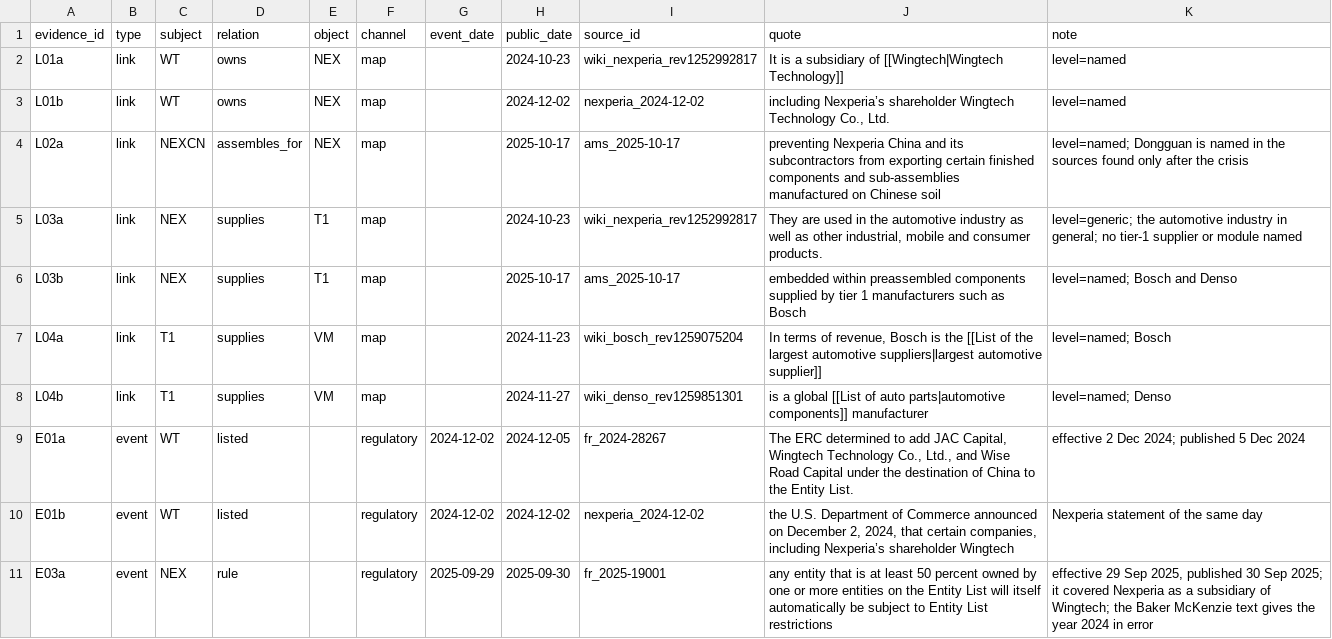
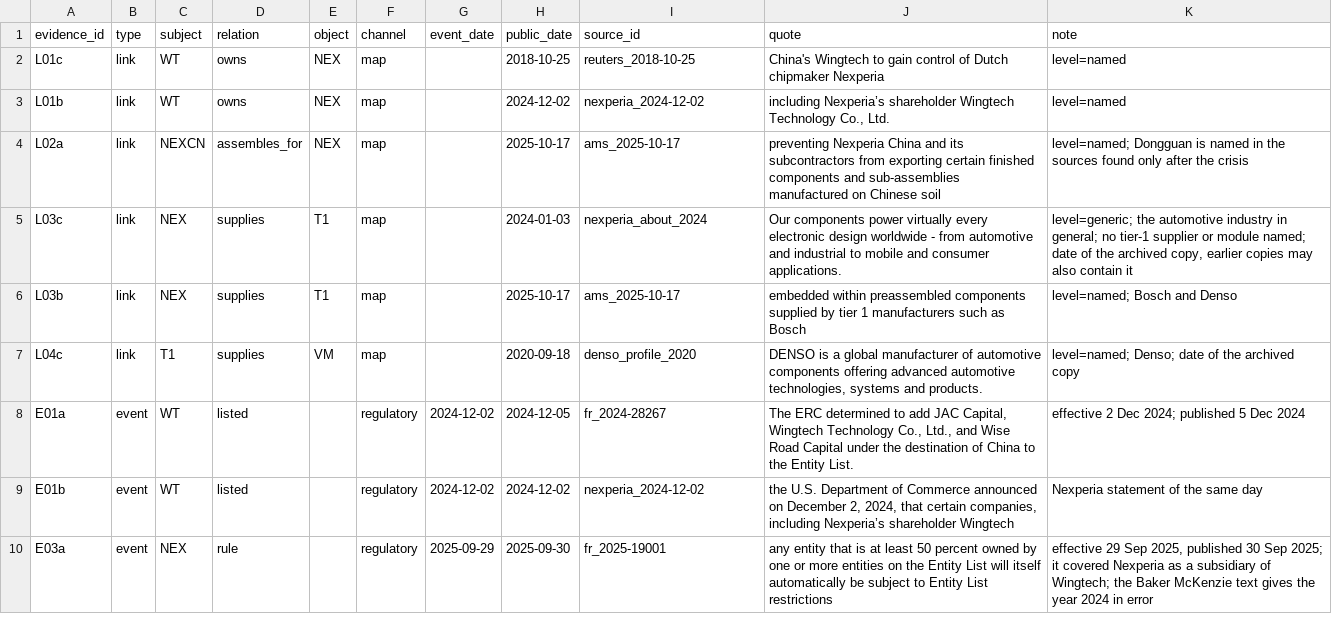
Before and after one commit to nikhilsehgal3333/days-of-warning, a CSV file: case/evidence.csv, drawn as a sheet; only a part is shown.

Commit message:
Apply the source rule: no Wikipedia text as evidence; case 1 results unchanged

```diff
--- a/case/evidence.csv
+++ b/case/evidence.csv
@@ -1,9 +1,8 @@
 evidence_id,type,subject,relation,object,channel,event_date,public_date,source_id,quote,note
-L01a,link,WT,owns,NEX,map,,2024-10-23,wiki_nexperia_rev1252992817,It is a subsidiary of [[Wingtech|Wingtech Technology]],level=named
+L01c,link,WT,owns,NEX,map,,2018-10-25,reuters_2018-10-25,China's Wingtech to gain control of Dutch chipmaker Nexperia,level=named
 L01b,link,WT,owns,NEX,map,,2024-12-02,nexperia_2024-12-02,"including Nexperia’s shareholder Wingtech Technology Co., Ltd.",level=named
 L02a,link,NEXCN,assembles_for,NEX,map,,2025-10-17,ams_2025-10-17,preventing Nexperia China and its subcontractors from exporting certain finished components and sub-assemblies manufactured on Chinese soil,level=named; Dongguan is named in the sources found only after the crisis
-L03a,link,NEX,supplies,T1,map,,2024-10-23,wiki_nexperia_rev1252992817,"They are used in the automotive industry as well as other industrial, mobile and consumer products.",level=generic; the automotive industry in general; no tier-1 supplier or module named
+L03c,link,NEX,supplies,T1,map,,2024-01-03,nexperia_about_2024,Our components power virtually every electronic design worldwide - from automotive and industrial to mobile and consumer applications.,"level=generic; the automotive industry in general; no tier-1 supplier or module named; date of the archived copy, earlier copies may also contain it"
 L03b,link,NEX,supplies,T1,map,,2025-10-17,ams_2025-10-17,embedded within preassembled components supplied by tier 1 manufacturers such as Bosch,level=named; Bosch and Denso
-L04a,link,T1,supplies,VM,map,,2024-11-23,wiki_bosch_rev1259075204,"In terms of revenue, Bosch is the [[List of the largest automotive suppliers|largest automotive supplier]]",level=named; Bosch
-L04b,link,T1,supplies,VM,map,,2024-11-27,wiki_denso_rev1259851301,is a global [[List of auto parts|automotive components]] manufacturer,level=named; Denso
+L04c,link,T1,supplies,VM,map,,2020-09-18,denso_profile_2020,"DENSO is a global manufacturer of automotive components offering advanced automotive technologies, systems and products.",level=named; Denso; date of the archived copy
 E01a,event,WT,listed,,regulatory,2024-12-02,2024-12-05,fr_2024-28267,"The ERC determined to add JAC Capital, Wingtech Technology Co., Ltd., and Wise Road Capital under the destination of China to the Entity List.",effective 2 Dec 2024; published 5 Dec 2024
```
Also changed, not shown: case/sources.csv, case/sources_lock.csv, 13 other files.
